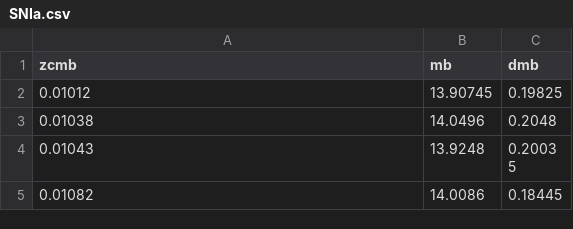
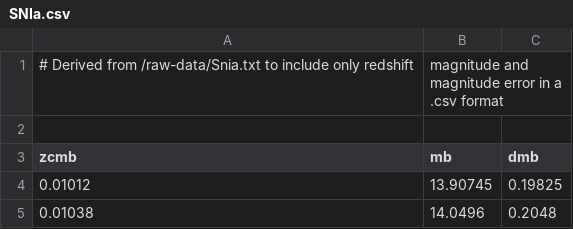
Before and after one commit to jpmvferreira/forecasting-FQ-cosmology-with-SS, a CSV file: data/SNIa.csv, drawn as a sheet; only a part is shown; the shorter side is filled out with more unchanged rows; the diff names each change by its address in the sheet, - before the commit and + after, or states it on an @@ line.

```diff
--- a/data/SNIa.csv
+++ b/data/SNIa.csv
+row 1: # Derived from /raw-data/Snia.txt to include only redshift | magnitude and magnitude error in a .csv format
+row 2: (empty)
```
Also changed, not shown: 32 other files.
